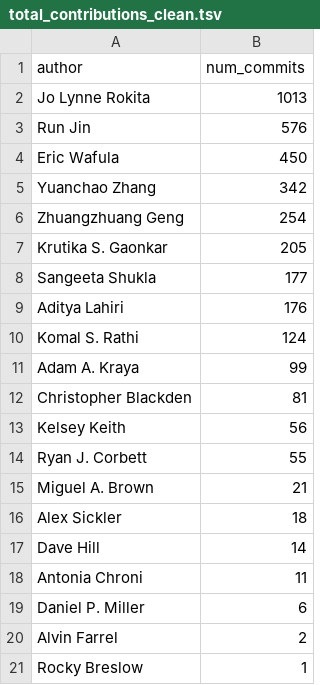
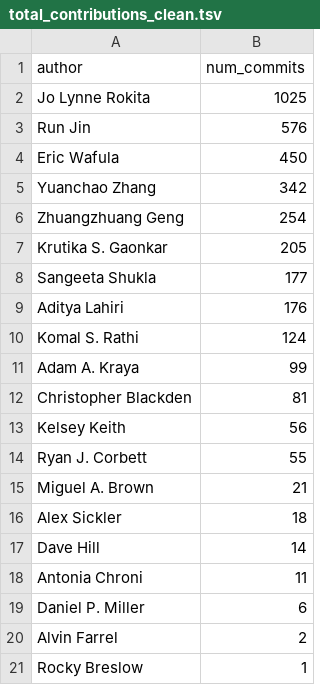
Before and after one commit to rokitalab/OpenPedCan-analysis, a TSV file: analyses/count-contributions/results/total_contributions_clean.tsv, drawn as a sheet.

```diff
--- a/analyses/count-contributions/results/total_contributions_clean.tsv
+++ b/analyses/count-contributions/results/total_contributions_clean.tsv
@@ -1,3 +1,3 @@
 author	num_commits
-Jo Lynne Rokita	1013
+Jo Lynne Rokita	1025
 Run Jin	576
```
Also changed, not shown: 2 other files.
